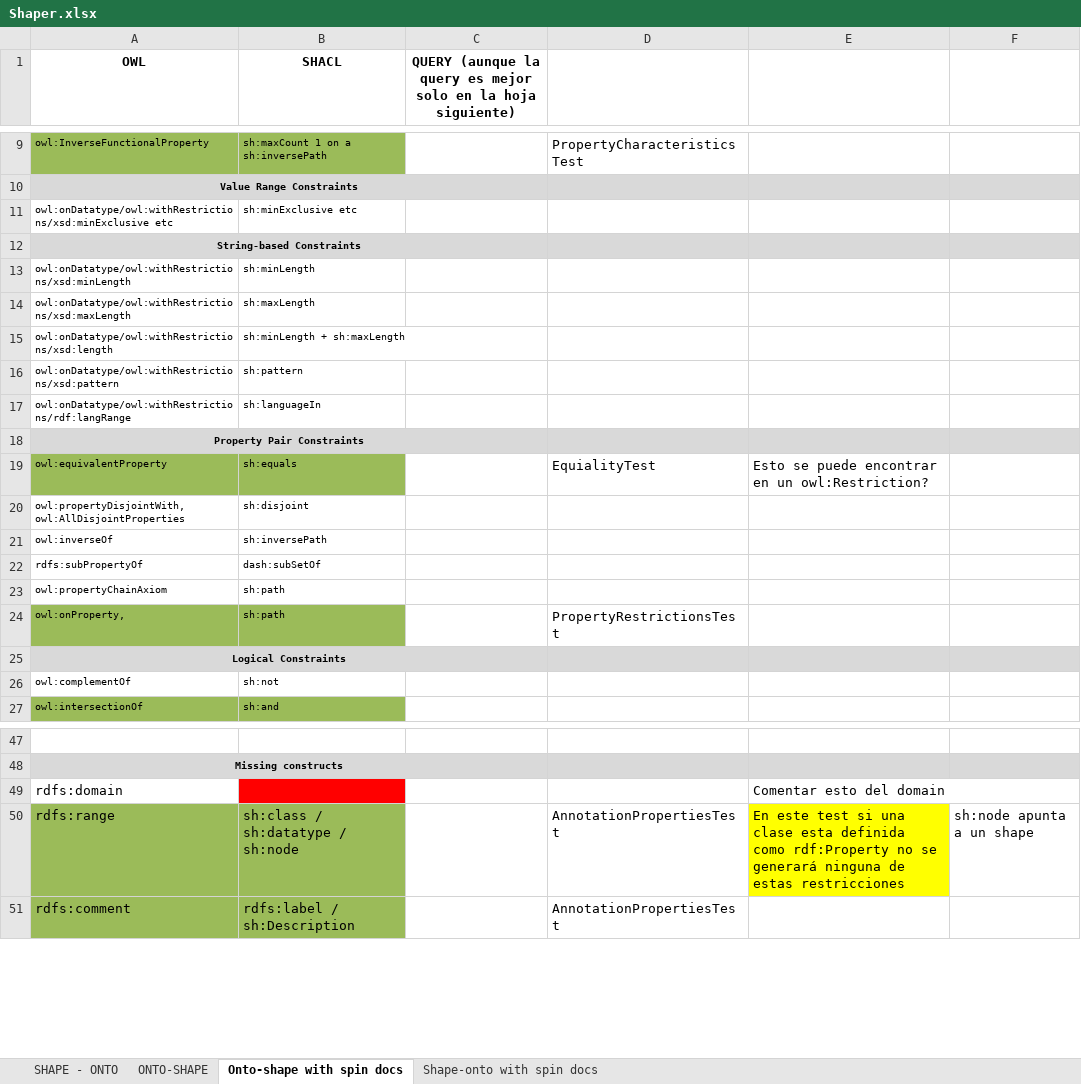
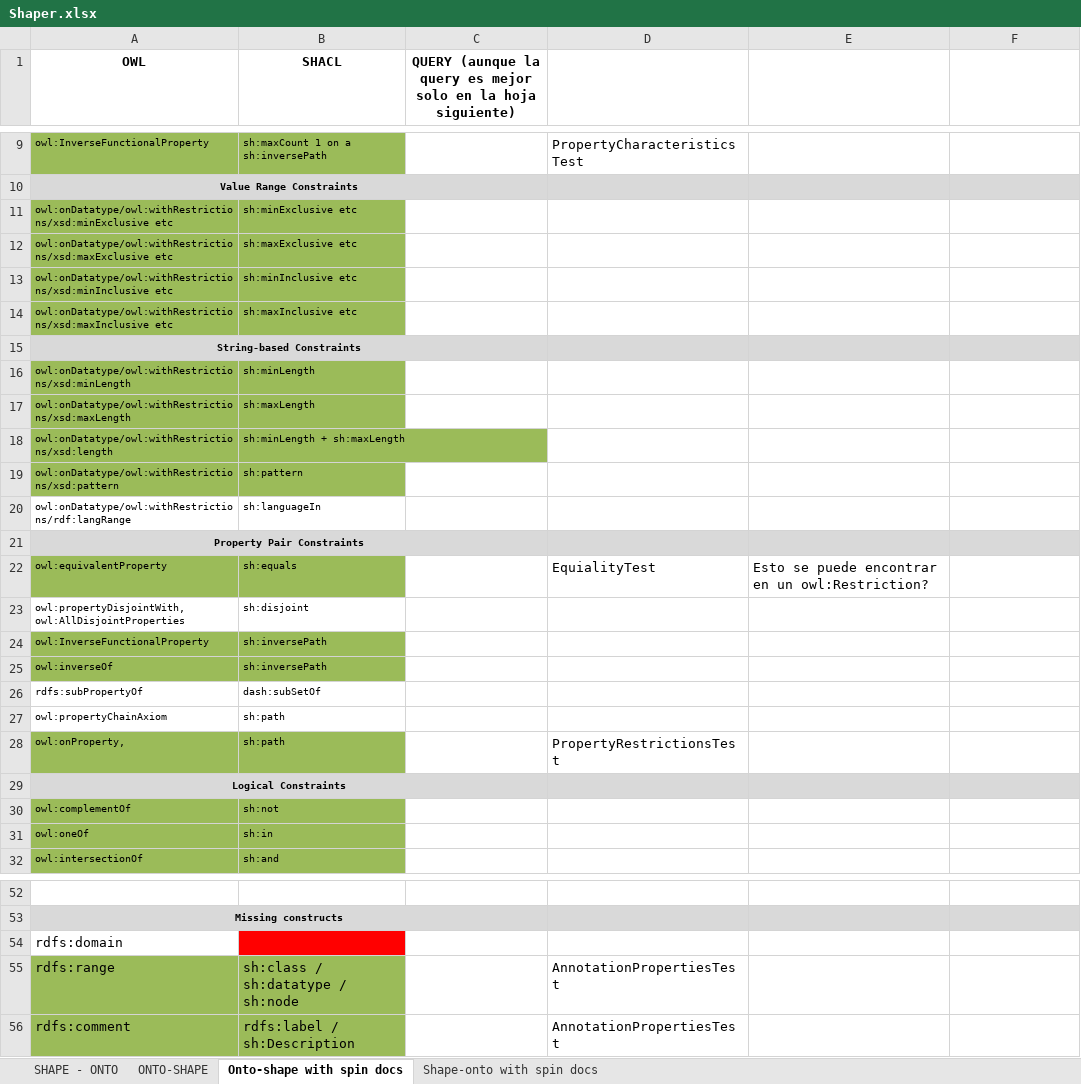
Before and after one commit to oeg-upm/astrea, an Excel workbook: Shaper.xlsx, sheet Onto-shape with spin docs, drawn as a sheet; only a part is shown, gaps mark what is left out; values as stored, in another font and other column widths than the file's, no borders; addresses are those after the commit; the diff covers the shown part only; the diff names each change by its address in the sheet, - before the commit and + after, or states it on an @@ line.

Commit message:
new shacl tests validaded, new owl coverage included

```diff
--- a/Shaper.xlsx (sheet Onto-shape with spin docs)
+++ b/Shaper.xlsx (sheet Onto-shape with spin docs)
-A11:B11 fill: none
+A11:B11 fill: #9BBB59
+row 12: owl:onDatatype/owl:withRestrictions/xsd:maxExclusive etc | sh:maxExclusive etc
+row 13: owl:onDatatype/owl:withRestrictions/xsd:minInclusive etc | sh:minInclusive etc
+row 14: owl:onDatatype/owl:withRestrictions/xsd:maxInclusive etc | sh:maxInclusive etc
-A16:B19 fill: none
+A16:B19 fill: #9BBB59
+row 24: owl:InverseFunctionalProperty | sh:inversePath
-A25:B25 fill: none
+A25:B25 fill: #9BBB59
-A30:B30 fill: none
+A30:B30 fill: #9BBB59
+row 31: owl:oneOf | sh:in
-E54: Comentar esto del domain
+E54: (empty)
-E55: En este test si una clase esta definida como rdf:Property no se generará ninguna de estas restricciones
+E55: (empty)
-E55 fill: #FFFF00
+E55 fill: none
-F55: sh:node apunta a un shape
+F55: (empty)
```
Also changed, not shown: 2 edited cells and cell formats elsewhere in this sheet, 11 other files.
